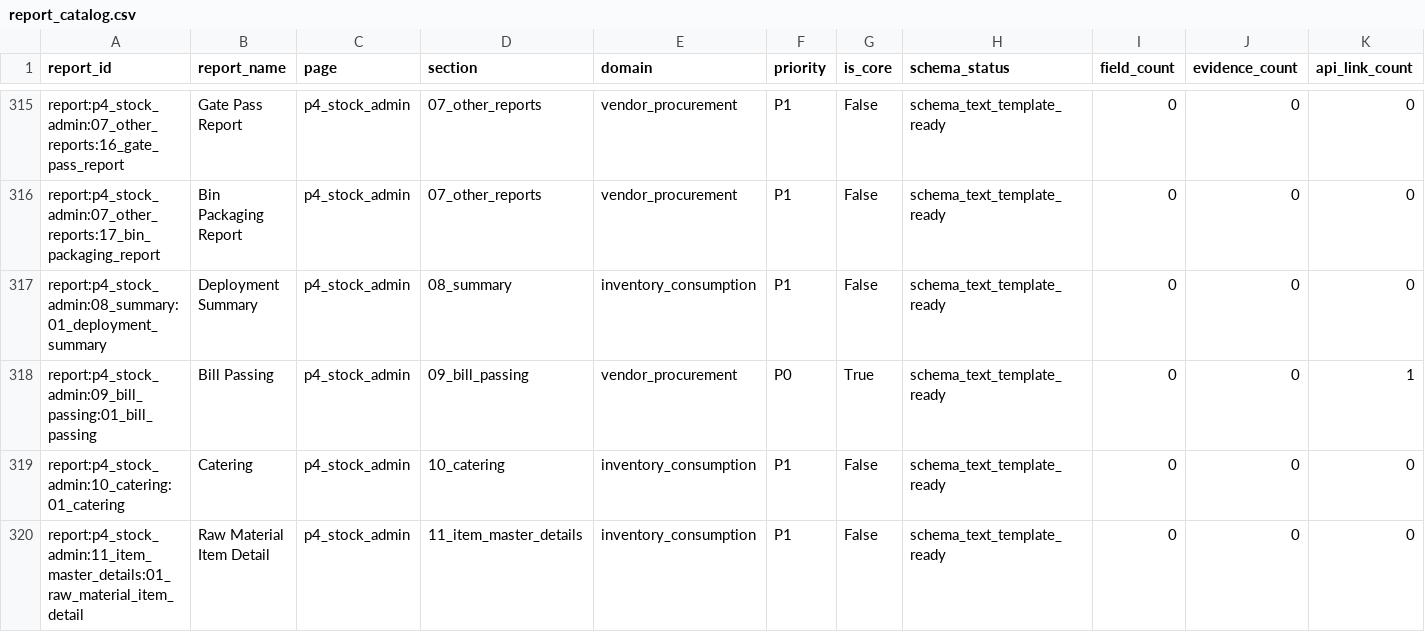
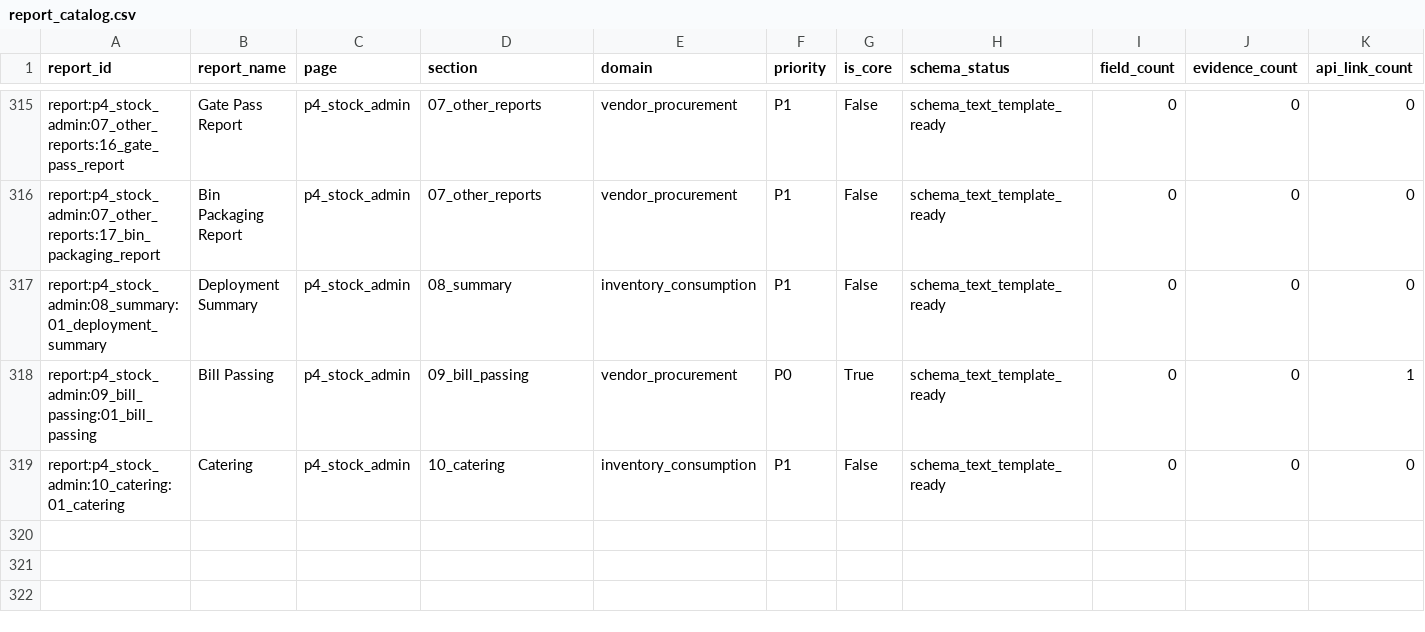
Before and after one commit to ABG-GROUPIT/abnah-control-tower-workbench, a CSV file: schema-pack/generated/report_catalog.csv, drawn as a sheet; only a part is shown, gaps mark what is left out; rows hold the shown columns only; the diff names each change by its address in the sheet, - before the commit and + after, or states it on an @@ line.

```diff
--- a/schema-pack/generated/report_catalog.csv
+++ b/schema-pack/generated/report_catalog.csv
-row 320: report:p4_stock_admin:11_item_master_details:01_raw_material_item_detail | Raw Material Item Detail | p4_stock_admin | 11_item_master_details | inventory_consumption | P1 | False | schema_text_template_ready | 0 | 0 | 0
```
Also changed, not shown: schema-pack/generated/edge_catalog.csv, schema-pack/generated/workspace_report_catalog.csv, 38 other files.
